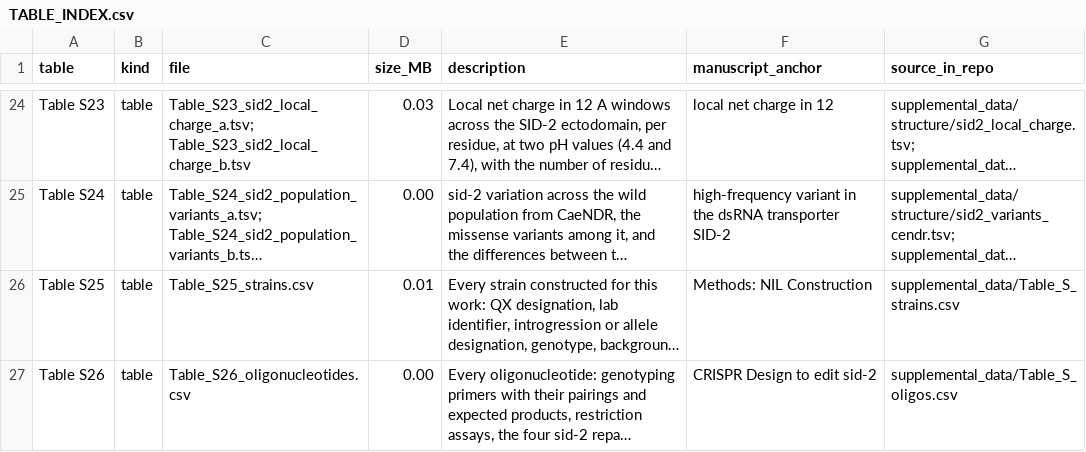
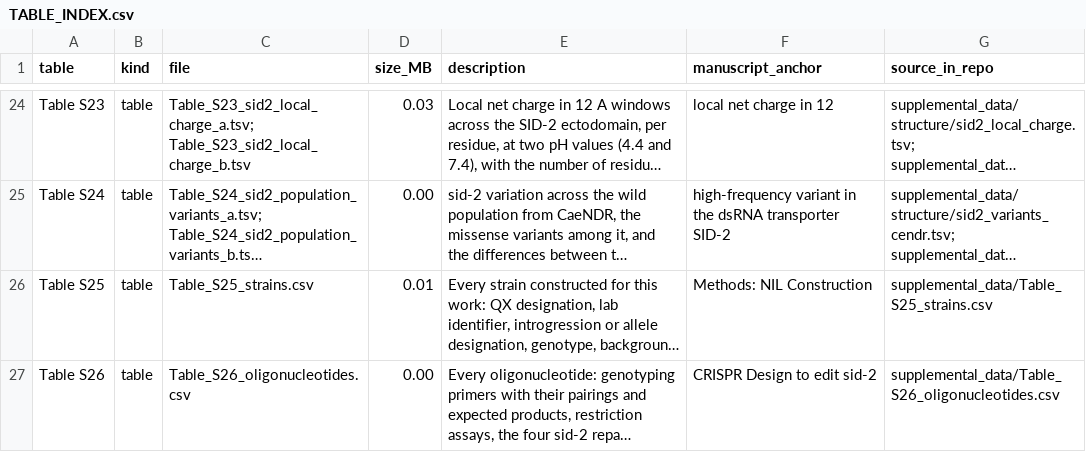
Before and after one commit to Thatguy027/Bulk_GWA_Manuscript, a CSV file: manuscript_supplement/TABLE_INDEX.csv, drawn as a sheet; only a part is shown, gaps mark what is left out; long unchanged cells end in …; the diff names each change by its address in the sheet, - before the commit and + after, or states it on an @@ line.

```diff
--- a/manuscript_supplement/TABLE_INDEX.csv
+++ b/manuscript_supplement/TABLE_INDEX.csv
-G26 (source_in_repo): supplemental_data/Table_S_strains.csv
+G26 (source_in_repo): supplemental_data/Table_S25_strains.csv
-G27 (source_in_repo): supplemental_data/Table_S_oligos.csv
+G27 (source_in_repo): supplemental_data/Table_S26_oligonucleotides.csv
```
Also changed, not shown: 8 other files.
